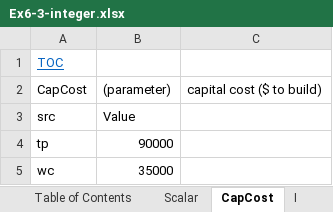
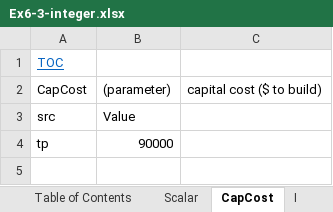
Before and after one commit to CAIJedi/CEE-5410-Walker, an Excel workbook: Ex6-3-integer.xlsx, sheet CapCost, drawn as a sheet; values as stored, in another font and other column widths than the file's, no borders; the diff names each change by its address in the sheet, - before the commit and + after, or states it on an @@ line.

```diff
--- a/Ex6-3-integer.xlsx (sheet CapCost)
+++ b/Ex6-3-integer.xlsx (sheet CapCost)
-row 5: wc | 35000
```
Also changed, not shown: sheet I, sheet X, sheet IntUpBound, sheet MinReqUse, sheet IntLowBound, sheet MaxCap, 2 more sheets, 9 other files.
